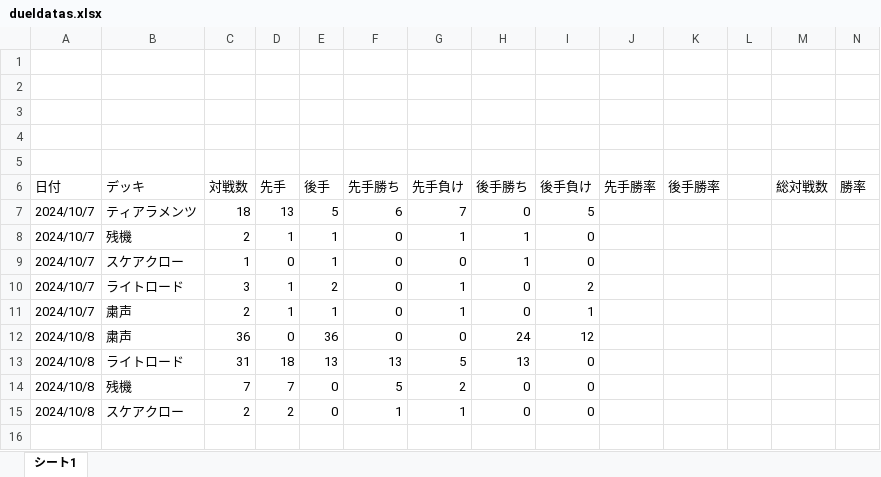
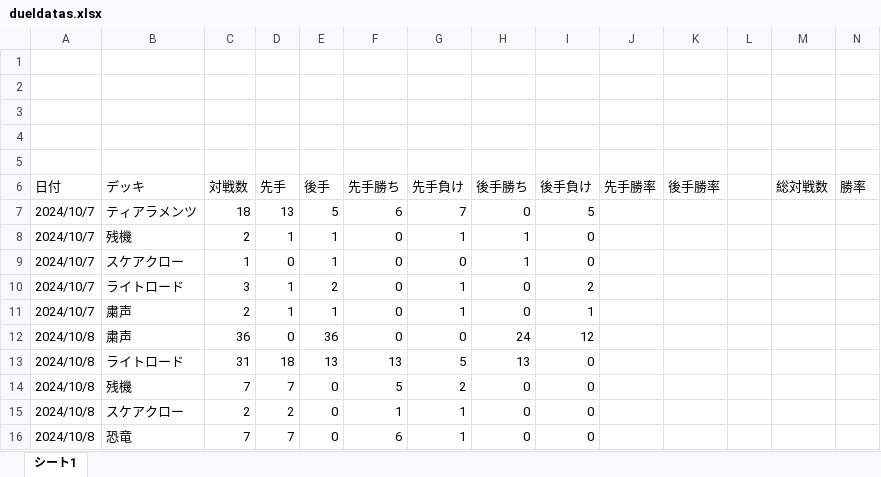
Before and after one commit to pikakn/DC_dueldata, an Excel workbook: database_florting/dueldatas.xlsx, sheet シート1, drawn as a sheet; only a part is shown; values as stored, in another font and other column widths than the file's, no borders; rows hold the shown columns only; the diff names each change by its address in the sheet, - before the commit and + after, or states it on an @@ line.

Commit message:
excelファイルの更新　初期化はまだ

```diff
--- a/database_florting/dueldatas.xlsx (sheet シート1)
+++ b/database_florting/dueldatas.xlsx (sheet シート1)
+row 16: 2024/10/8 | 恐竜 | 7 | 7 | 0 | 6 | 1 | 0 | 0
```
Also changed, not shown: 1 other file.
